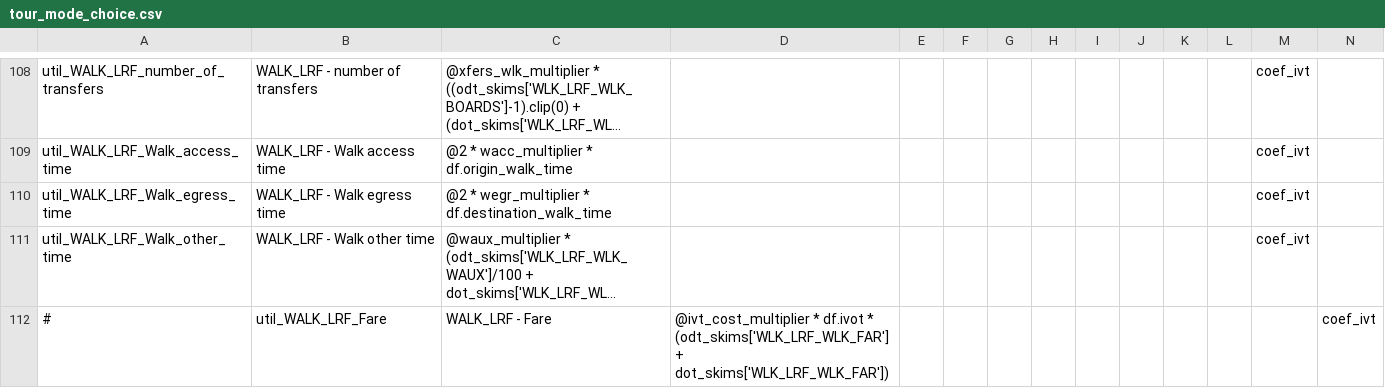
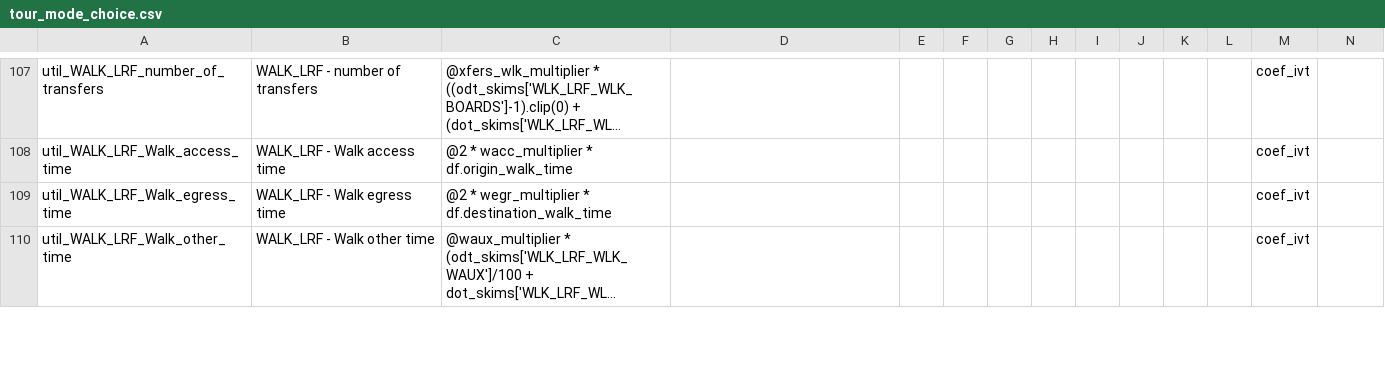
Before and after one commit to LBNL-UCB-STI/activitysim-configs-austin, a CSV file: configs/tour_mode_choice.csv, drawn as a sheet; only a part is shown, gaps mark what is left out; long unchanged cells end in …; rows hold the shown columns only; the diff covers the shown part only; the diff names each change by its address in the sheet, - before the commit and + after, or states it on an @@ line.

```diff
--- a/configs/tour_mode_choice.csv
+++ b/configs/tour_mode_choice.csv
-row 112: # | util_WALK_LRF_Fare | WALK_LRF - Fare | @ivt_cost_multiplier * df.ivot * (odt_skims['WLK_LRF_WLK_FAR'] + dot_skims['WLK_LRF_WLK_FAR']) |  |  |  |  |  |  |  |  |  | coef_ivt
```
Also changed, not shown: 9 removed rows and 10 edited cells elsewhere in this file, configs/tour_mode_choice_coeffs.csv, configs/trip_mode_choice.csv, 6 other files.
